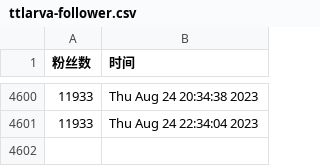
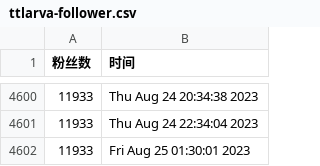
Before and after one commit to doombeaker/Larva, a CSV file: scripts/ttlarva-follower.csv, drawn as a sheet; only a part is shown, gaps mark what is left out; the diff names each change by its address in the sheet, - before the commit and + after, or states it on an @@ line.

Commit message:
update followers count daily

```diff
--- a/scripts/ttlarva-follower.csv
+++ b/scripts/ttlarva-follower.csv
+row 4602: 11933 | Fri Aug 25 01:30:01 2023
```
